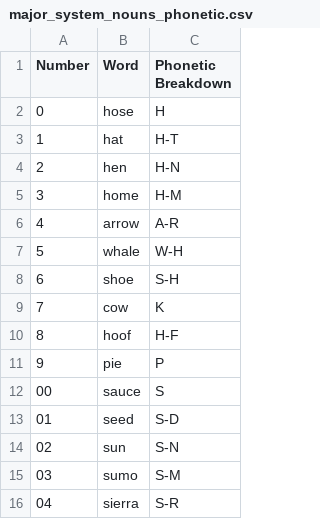
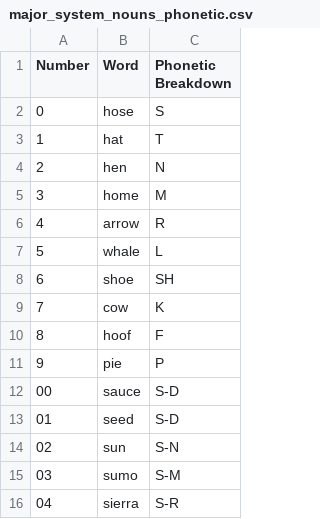
Before and after one commit to samchan2022/anki-major-system-py, a CSV file: major_system_nouns_phonetic.csv, drawn as a sheet; only a part is shown; the diff covers the shown part only.

Commit message:
fix: correct major system phonetic letter

```diff
--- a/major_system_nouns_phonetic.csv
+++ b/major_system_nouns_phonetic.csv
@@ -1,13 +1,13 @@
 Number,Word,Phonetic Breakdown
-0,hose,H
-1,hat,H-T
-2,hen,H-N
-3,home,H-M
-4,arrow,A-R
-5,whale,W-H
-6,shoe,S-H
+0,hose,S
+1,hat,T
+2,hen,N
+3,home,M
+4,arrow,R
+5,whale,L
+6,shoe,SH
 7,cow,K
-8,hoof,H-F
+8,hoof,F
 9,pie,P
-00,sauce,S
+00,sauce,S-D
 01,seed,S-D
```
Also changed, not shown: 17 edited cells elsewhere in this file.
